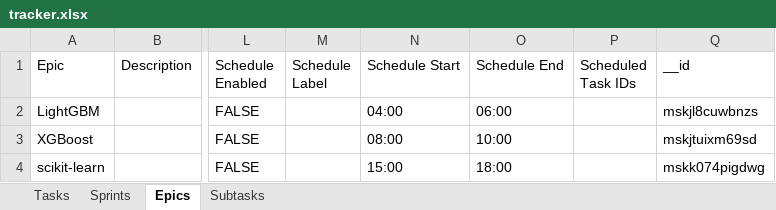
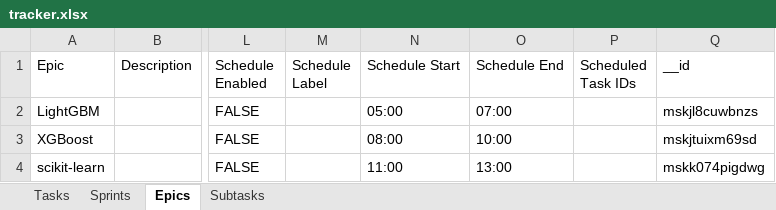
Before and after one commit to vimal-ram-k/Study-Tracker, an Excel workbook: db/tracker.xlsx, sheet Epics, drawn as a sheet; only a part is shown, gaps mark what is left out; values as stored, in another font and other column widths than the file's, no borders; the diff names each change by its address in the sheet, - before the commit and + after, or states it on an @@ line.

Commit message:
10/Aug 7:34AM

```diff
--- a/db/tracker.xlsx (sheet Epics)
+++ b/db/tracker.xlsx (sheet Epics)
-N2 (Schedule Start): 04:00
+N2 (Schedule Start): 05:00
-O2 (Schedule End): 06:00
+O2 (Schedule End): 07:00
-N4 (Schedule Start): 15:00
+N4 (Schedule Start): 11:00
-O4 (Schedule End): 18:00
+O4 (Schedule End): 13:00
```
